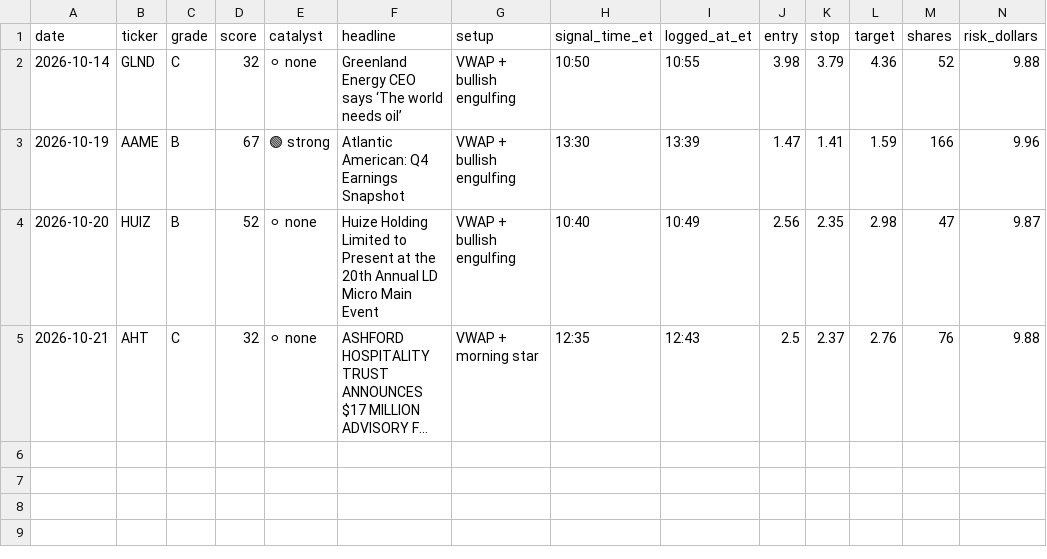
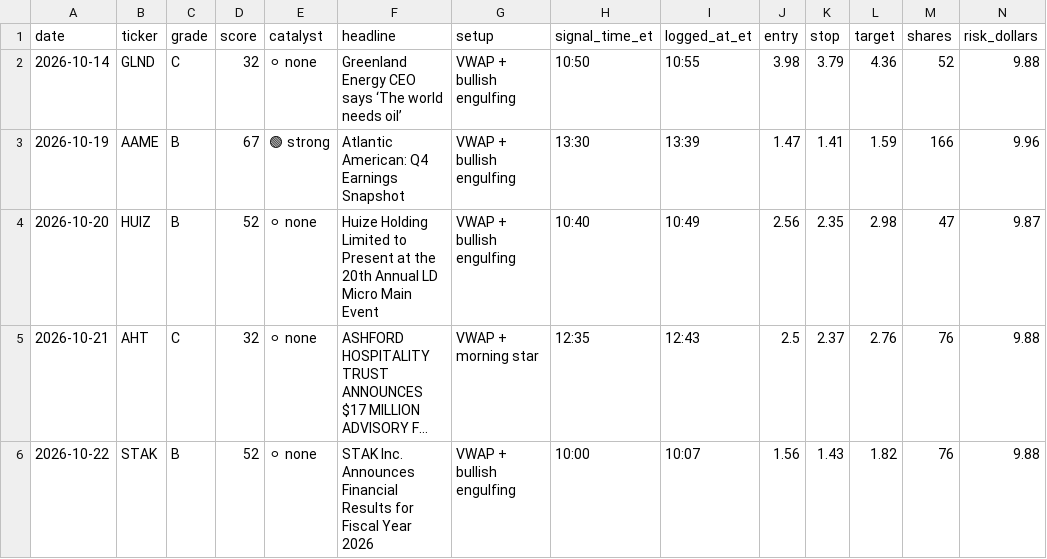
Before and after one commit to aligaam2-art/pennybot, a CSV file: journal/trades.csv, drawn as a sheet; only a part is shown; long unchanged cells end in …; rows hold the shown columns only; the diff names each change by its address in the sheet, - before the commit and + after, or states it on an @@ line.

```diff
--- a/journal/trades.csv
+++ b/journal/trades.csv
+row 6: 2026-10-22 | STAK | B | 52 | ⚪ none | STAK Inc. Announces Financial Results for Fiscal Year 2026 | VWAP + bullish engulfing | 10:00 | 10:07 | 1.56 | 1.43 | 1.82 | 76 | 9.88
```
Also changed, not shown: 4 other files.
